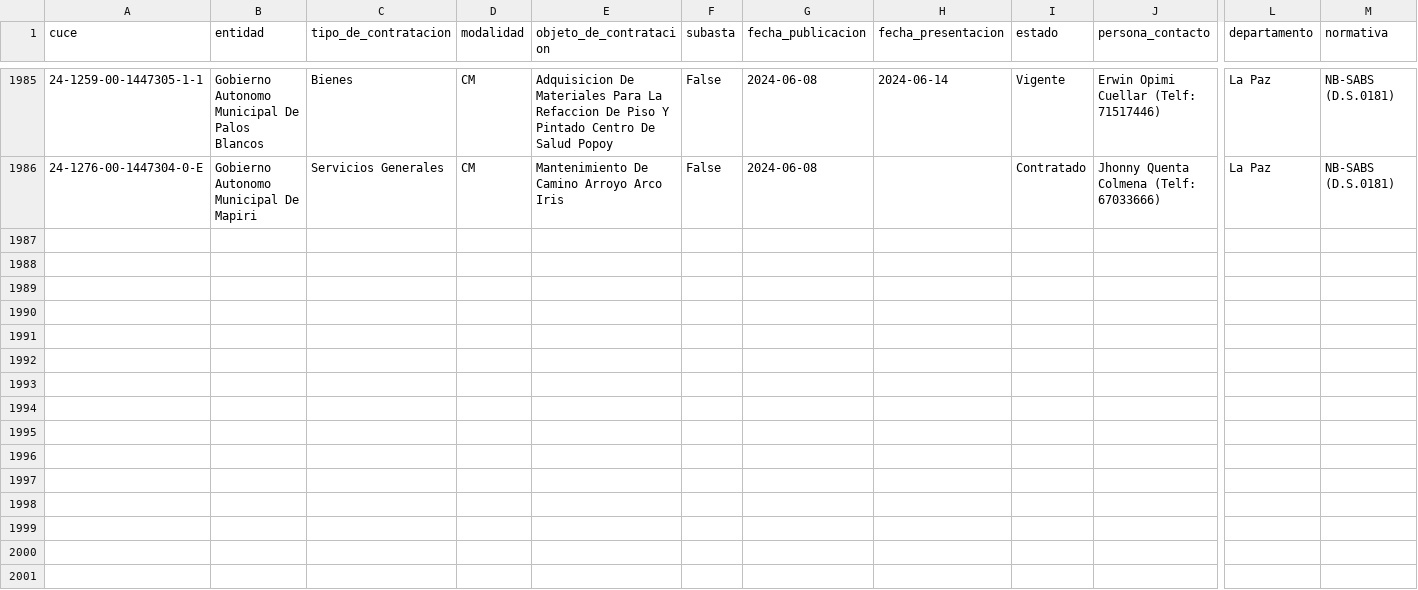
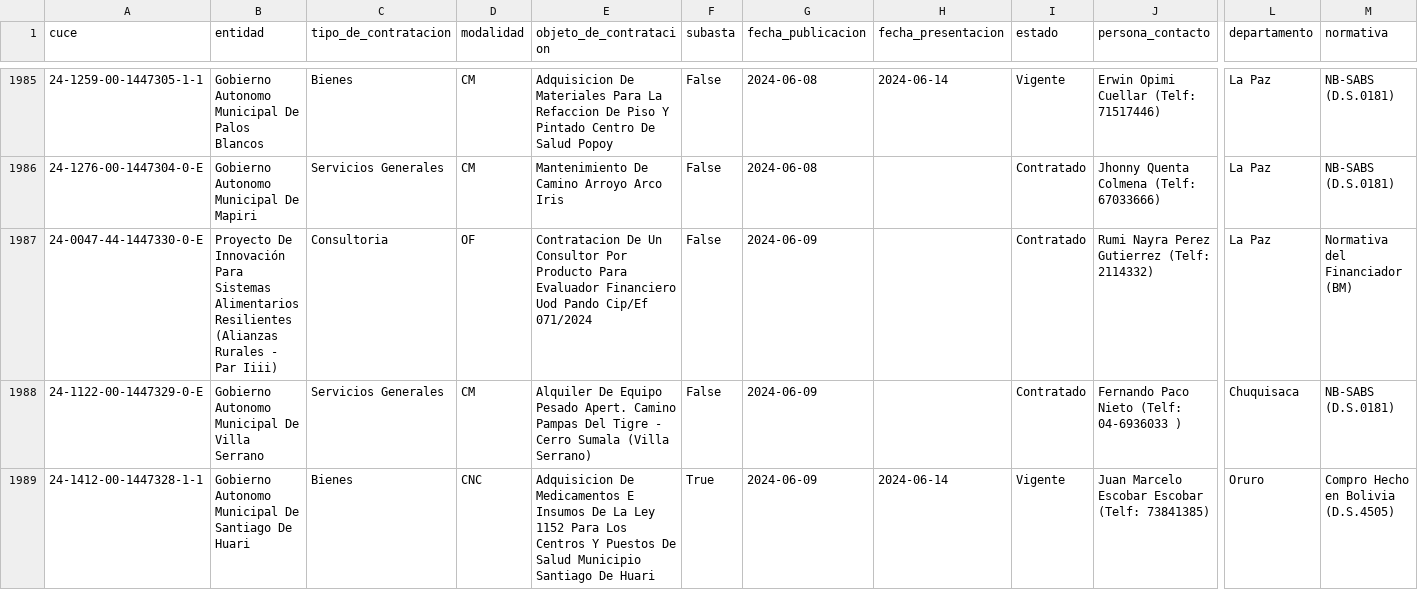
Before and after one commit to sociedatos/bo-convocatorias_publicas, a CSV file: data/202406.csv, drawn as a sheet; only a part is shown, gaps mark what is left out; rows hold the shown columns only; the diff covers the shown part only; the diff names each change by its address in the sheet, - before the commit and + after, or states it on an @@ line.

```diff
--- a/data/202406.csv
+++ b/data/202406.csv
+row 1987: 24-0047-44-1447330-0-E | Proyecto De Innovación Para Sistemas Alimentarios Resilientes (Alianzas Rurales - Par Iiii) | Consultoria | OF | Contratacion De Un Consultor Por Producto Para Evaluador Financiero Uod Pando Cip/Ef 071/2024 | False | 2024-06-09 |  | Contratado | Rumi Nayra Perez Gutierrez (Telf: 2114332) | La Paz | Normativa del Financiador (BM)
+row 1988: 24-1122-00-1447329-0-E | Gobierno Autonomo Municipal De Villa Serrano | Servicios Generales | CM | Alquiler De Equipo Pesado Apert. Camino Pampas Del Tigre - Cerro Sumala (Villa Serrano) | False | 2024-06-09 |  | Contratado | Fernando Paco Nieto (Telf: 04-6936033 ) | Chuquisaca | NB-SABS (D.S.0181)
+row 1989: 24-1412-00-1447328-1-1 | Gobierno Autonomo Municipal De Santiago De Huari | Bienes | CNC | Adquisicion De Medicamentos E Insumos De La Ley 1152 Para Los Centros Y Puestos De Salud Municipio Santiago De Huari | True | 2024-06-09 | 2024-06-14 | Vigente | Juan Marcelo Escobar Escobar (Telf: 73841385) | Oruro | Compro Hecho en Bolivia (D.S.4505)
```
Also changed, not shown: 3 added rows elsewhere in this file, indice.csv.
